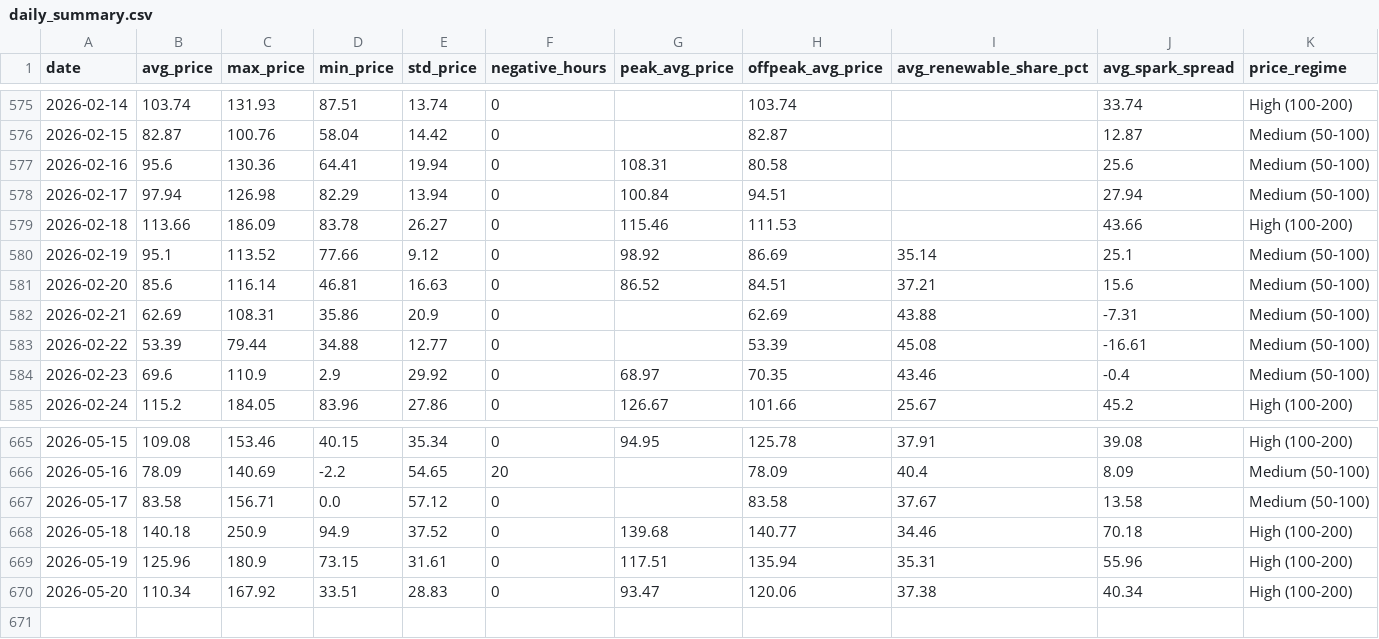
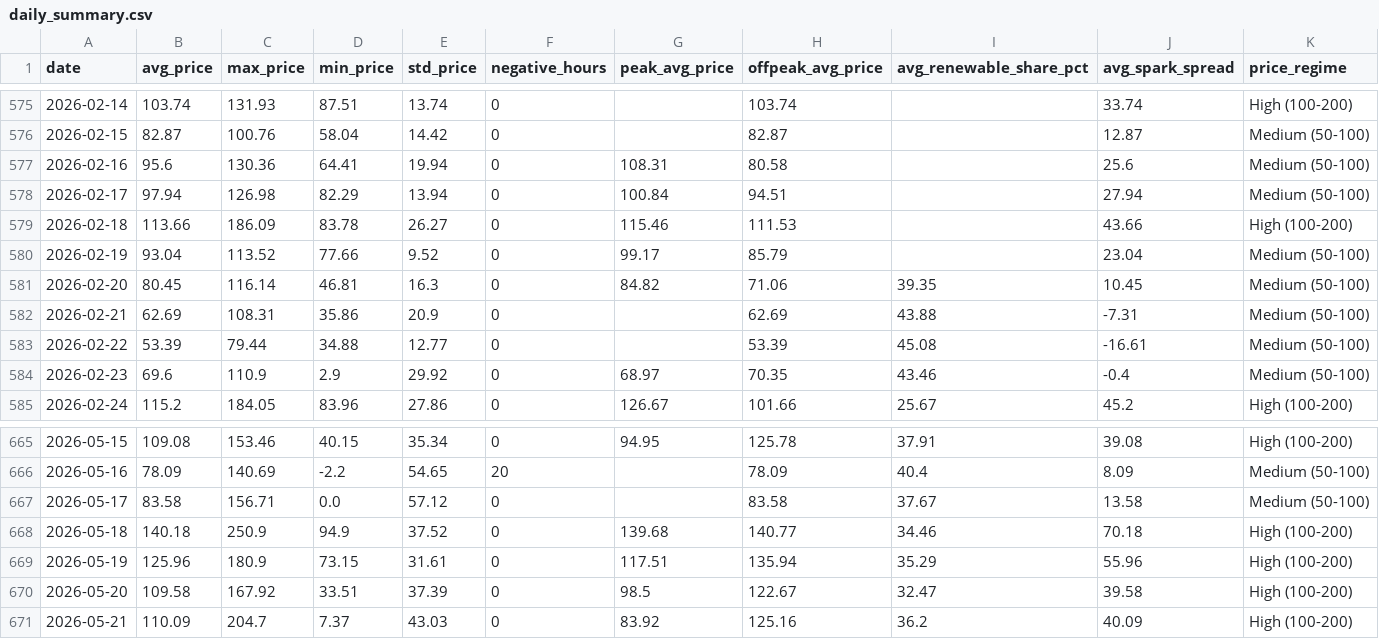
Before and after one commit to BRSTKL/power-market-analysis, a CSV file: data/output/daily_summary.csv, drawn as a sheet; only a part is shown, gaps mark what is left out.

```diff
--- a/data/output/daily_summary.csv
+++ b/data/output/daily_summary.csv
@@ -579,4 +579,4 @@ date,avg_price,max_price,min_price,std_price,negative_hours,peak_avg_price,offpe
 2026-02-18,113.66,186.09,83.78,26.27,0,115.46,111.53,,43.66,High (100-200)
-2026-02-19,95.1,113.52,77.66,9.12,0,98.92,86.69,35.14,25.1,Medium (50-100)
-2026-02-20,85.6,116.14,46.81,16.63,0,86.52,84.51,37.21,15.6,Medium (50-100)
+2026-02-19,93.04,113.52,77.66,9.52,0,99.17,85.79,,23.04,Medium (50-100)
+2026-02-20,80.45,116.14,46.81,16.3,0,84.82,71.06,39.35,10.45,Medium (50-100)
 2026-02-21,62.69,108.31,35.86,20.9,0,,62.69,43.88,-7.31,Medium (50-100)
@@ -668,3 +668,4 @@ date,avg_price,max_price,min_price,std_price,negative_hours,peak_avg_price,offpe
 2026-05-18,140.18,250.9,94.9,37.52,0,139.68,140.77,34.46,70.18,High (100-200)
-2026-05-19,125.96,180.9,73.15,31.61,0,117.51,135.94,35.31,55.96,High (100-200)
-2026-05-20,110.34,167.92,33.51,28.83,0,93.47,120.06,37.38,40.34,High (100-200)
+2026-05-19,125.96,180.9,73.15,31.61,0,117.51,135.94,35.29,55.96,High (100-200)
+2026-05-20,109.58,167.92,33.51,37.39,0,98.5,122.67,32.47,39.58,High (100-200)
+2026-05-21,110.09,204.7,7.37,43.03,0,83.92,125.16,36.2,40.09,High (100-200)
```
Also changed, not shown: data/output/prices_pivot.csv, 4 other files.
